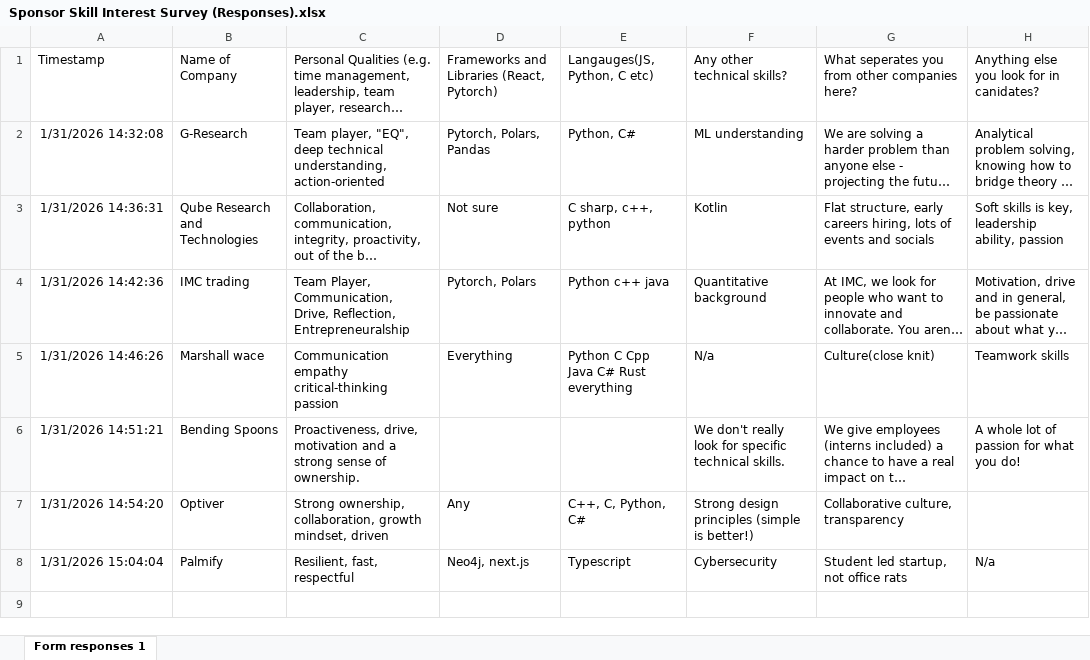
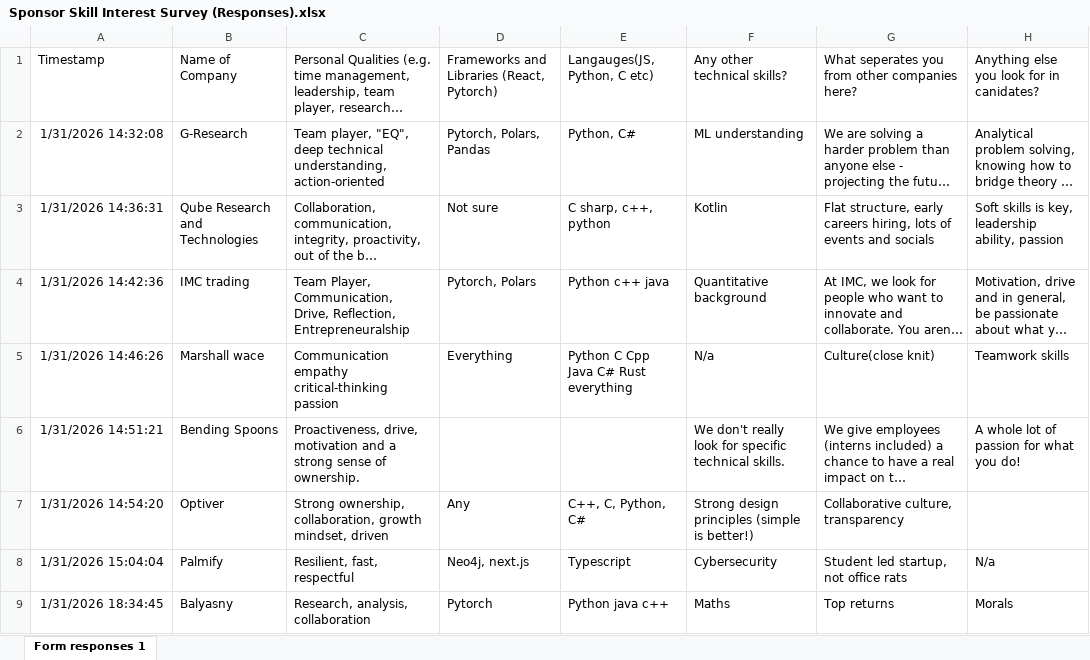
Before and after one commit to Zene8/Basely-connect, an Excel workbook: Sponsor Skill Interest Survey (Responses).xlsx, sheet Form responses 1, drawn as a sheet; long unchanged cells end in …; values as stored, in another font and other column widths than the file's, no borders; charts and pictures and table styles not drawn; the diff names each change by its address in the sheet, - before the commit and + after, or states it on an @@ line.

Commit message:
Updated spreadsheet

```diff
--- a/Sponsor Skill Interest Survey (Responses).xlsx (sheet Form responses 1)
+++ b/Sponsor Skill Interest Survey (Responses).xlsx (sheet Form responses 1)
+row 9: 1/31/2026 18:34:45 | Balyasny | Research, analysis, collaboration | Pytorch | Python java c++ | Maths | Top returns | Morals
```
